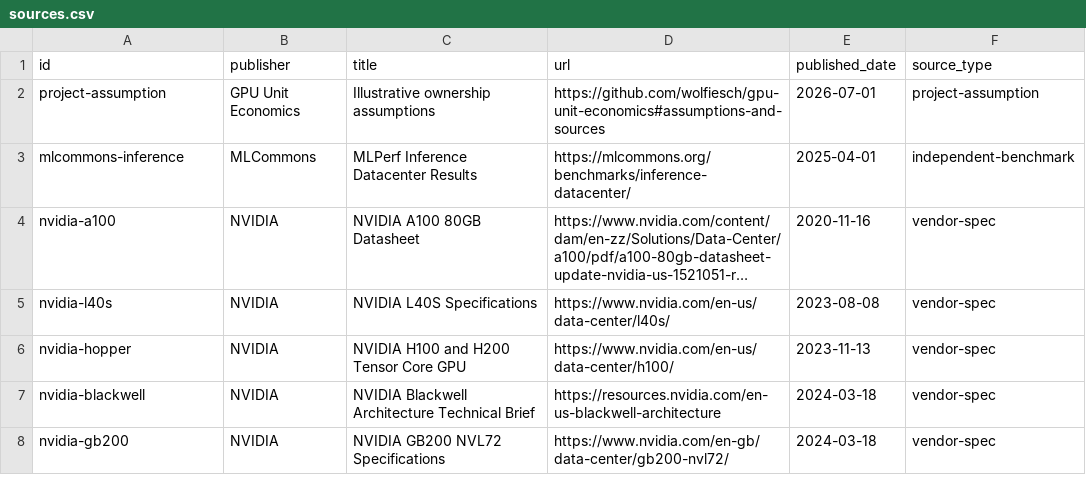
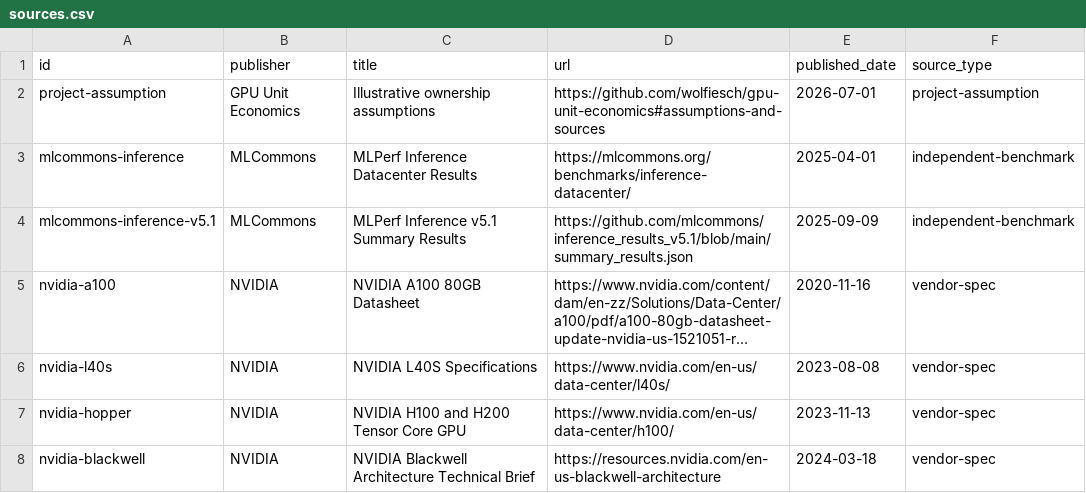
Before and after one commit to wolfiesch/gpu-unit-economics, a CSV file: data/registry/sources.csv, drawn as a sheet; only a part is shown; the shorter side is filled out with more unchanged rows; long unchanged cells end in …; the diff names each change by its address in the sheet, - before the commit and + after, or states it on an @@ line.

```diff
--- a/data/registry/sources.csv
+++ b/data/registry/sources.csv
+row 4: mlcommons-inference-v5.1 | MLCommons | MLPerf Inference v5.1 Summary Results | https://github.com/mlcommons/inference_results_v5.1/blob/main/summary_results.json | 2025-09-09 | independent-benchmark
```
Also changed, not shown: data/registry/benchmarks.csv, 5 other files.
